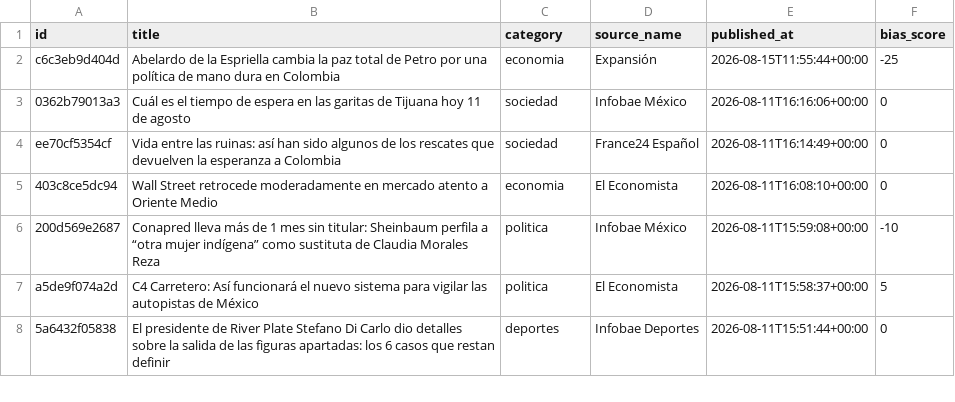
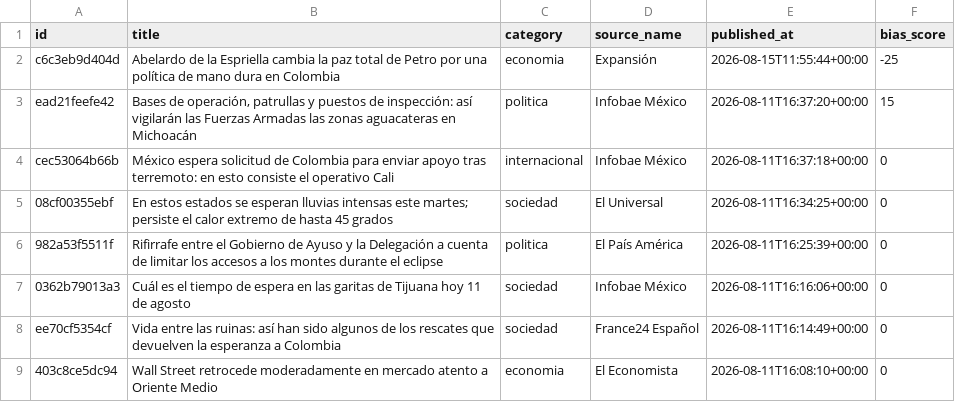
Before and after one commit to Marianomrz/ContextoWeb, a CSV file: historico.csv, drawn as a sheet; only a part is shown; the shorter side is filled out with more unchanged rows.

```diff
--- a/historico.csv
+++ b/historico.csv
@@ -2,2 +2,6 @@ id,title,category,source_name,published_at,bias_score
 c6c3eb9d404d,Abelardo de la Espriella cambia la paz total de Petro por una política de mano dura en Colombia,economia,Expansión,2026-08-15T11:55:44+00:00,-25
+ead21feefe42,"Bases de operación, patrullas y puestos de inspección: así vigilarán las Fuerzas Armadas las zonas aguacateras en Michoacán",politica,Infobae México,2026-08-11T16:37:20+00:00,15
+cec53064b66b,México espera solicitud de Colombia para enviar apoyo tras terremoto: en esto consiste el operativo Cali,internacional,Infobae México,2026-08-11T16:37:18+00:00,0
+08cf00355ebf,En estos estados se esperan lluvias intensas este martes; persiste el calor extremo de hasta 45 grados,sociedad,El Universal,2026-08-11T16:34:25+00:00,0
+982a53f5511f,Rifirrafe entre el Gobierno de Ayuso y la Delegación a cuenta de limitar los accesos a los montes durante el eclipse,politica,El País América,2026-08-11T16:25:39+00:00,0
 0362b79013a3,Cuál es el tiempo de espera en las garitas de Tijuana hoy 11 de agosto,sociedad,Infobae México,2026-08-11T16:16:06+00:00,0
```
Also changed, not shown: 16 other files.
